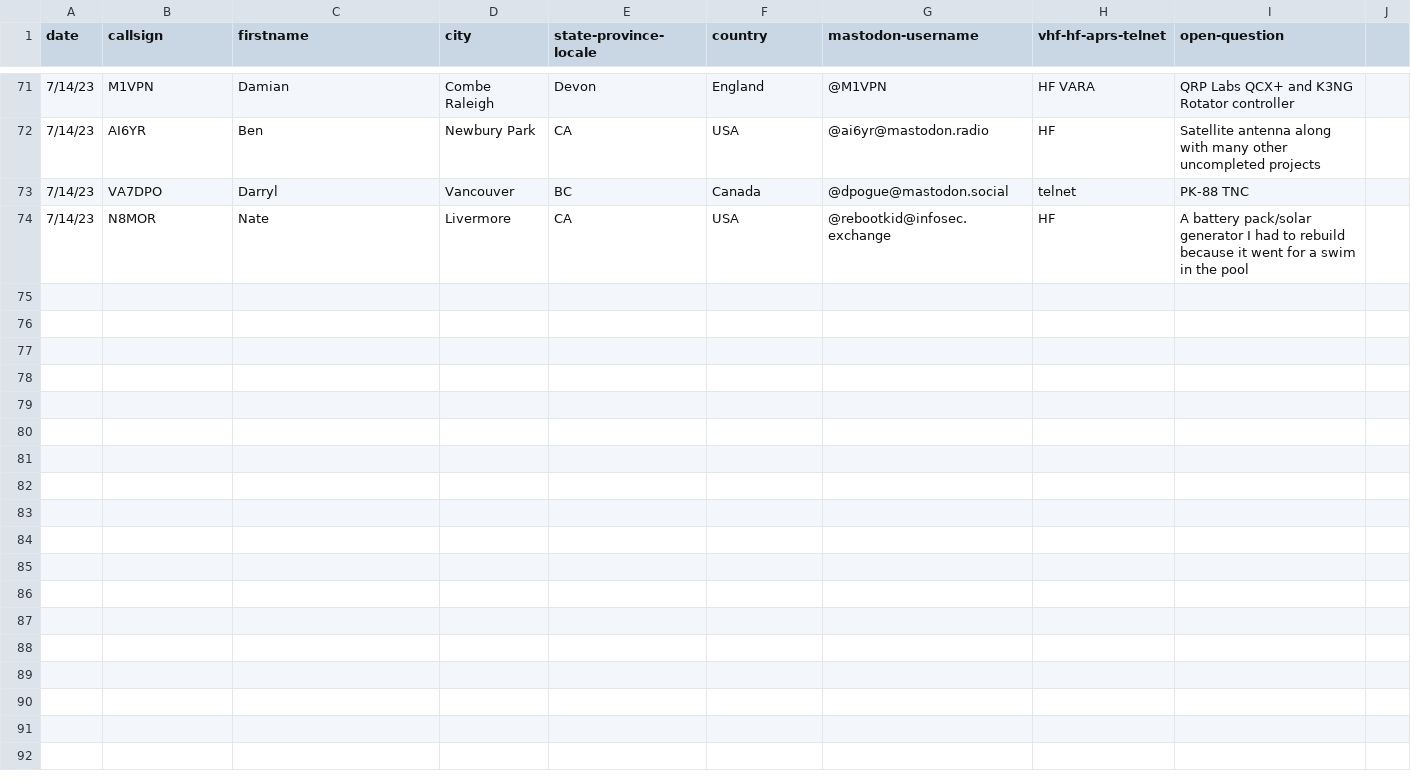
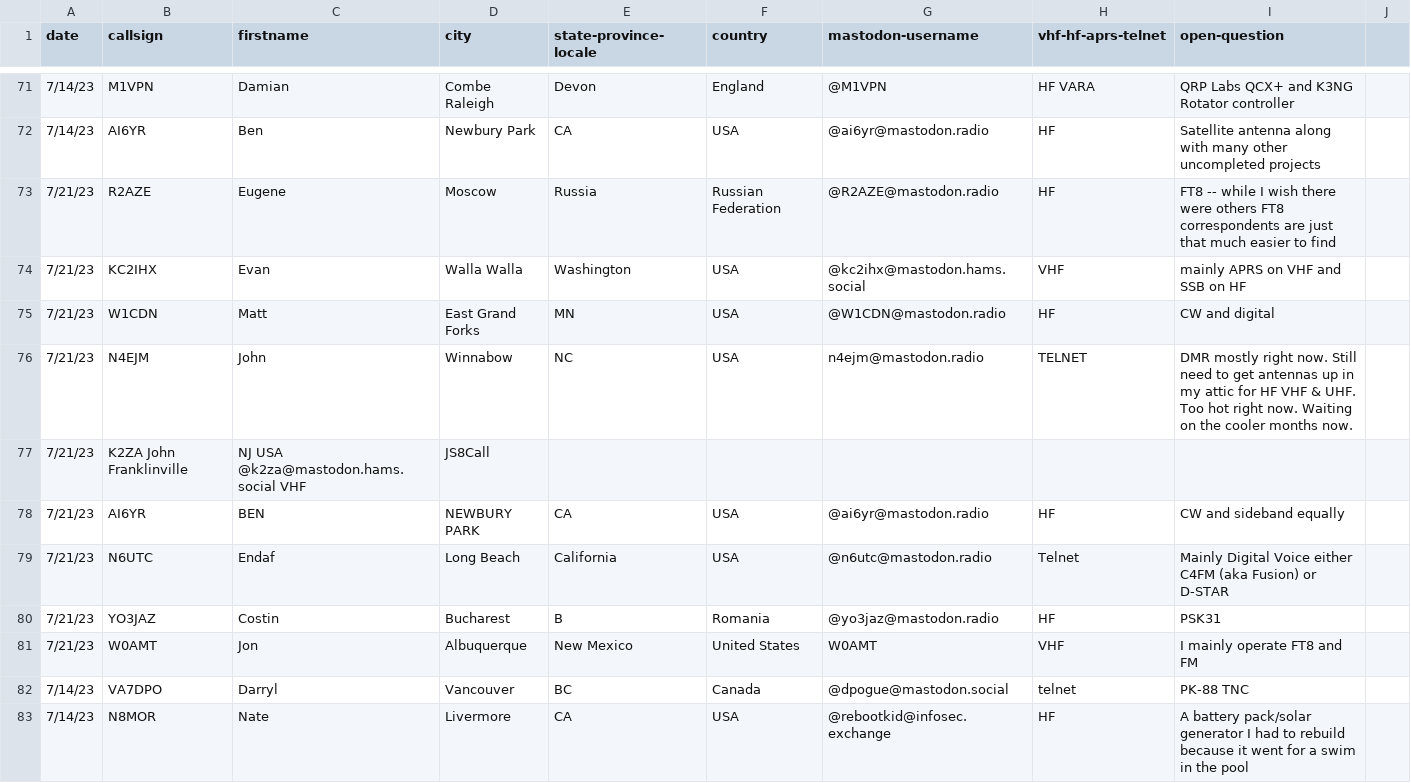
Before and after one commit to RobertMTalbot/ffwn, a CSV file: ffwn-checkins.csv, drawn as a sheet; only a part is shown, gaps mark what is left out.

Commit message:
Update ffwn-checkins.csv

```diff
--- a/ffwn-checkins.csv
+++ b/ffwn-checkins.csv
@@ -72,2 +72,11 @@ date,callsign,firstname,city,state-province-locale,country,mastodon-username,vhf
 7/14/23, AI6YR,Ben,Newbury Park,CA,USA,@ai6yr@mastodon.radio,HF, Satellite antenna along with many other uncompleted projects
+7/21/23, R2AZE,Eugene,Moscow,Russia,Russian Federation,@R2AZE@mastodon.radio,HF, FT8 -- while I wish there were others FT8 correspondents are just that much easier to find
+7/21/23, KC2IHX, Evan, Walla Walla, Washington, USA, @kc2ihx@mastodon.hams.social, VHF, mainly APRS on VHF and SSB on HF
+7/21/23, W1CDN, Matt, East Grand Forks, MN, USA, @W1CDN@mastodon.radio, HF, CW and digital
+7/21/23, N4EJM, John, Winnabow, NC, USA, n4ejm@mastodon.radio, TELNET, DMR mostly right now. Still need to get antennas up in my attic for HF VHF & UHF. Too hot right now. Waiting on the cooler months now.
+7/21/23, K2ZA John Franklinville, NJ USA @k2za@mastodon.hams.social VHF, JS8Call
+7/21/23, AI6YR,BEN,NEWBURY PARK,CA,USA,@ai6yr@mastodon.radio,HF, CW and sideband equally
+7/21/23, N6UTC, Endaf, Long Beach, California, USA, @n6utc@mastodon.radio, Telnet, Mainly Digital Voice either C4FM (aka Fusion) or D-STAR
+7/21/23, YO3JAZ, Costin, Bucharest, B, Romania, @yo3jaz@mastodon.radio, HF, PSK31
+7/21/23, W0AMT, Jon, Albuquerque, New Mexico, United States, W0AMT, VHF, I mainly operate FT8 and FM
 7/14/23, VA7DPO, Darryl, Vancouver, BC, Canada, @dpogue@mastodon.social, telnet, PK-88 TNC
```
